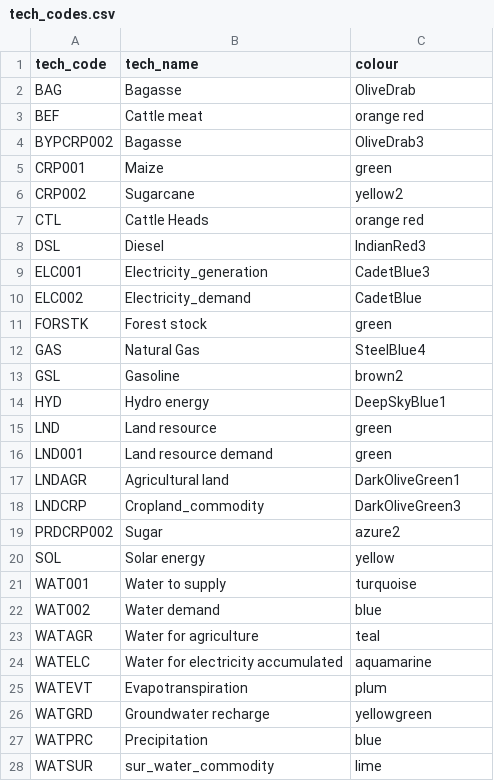
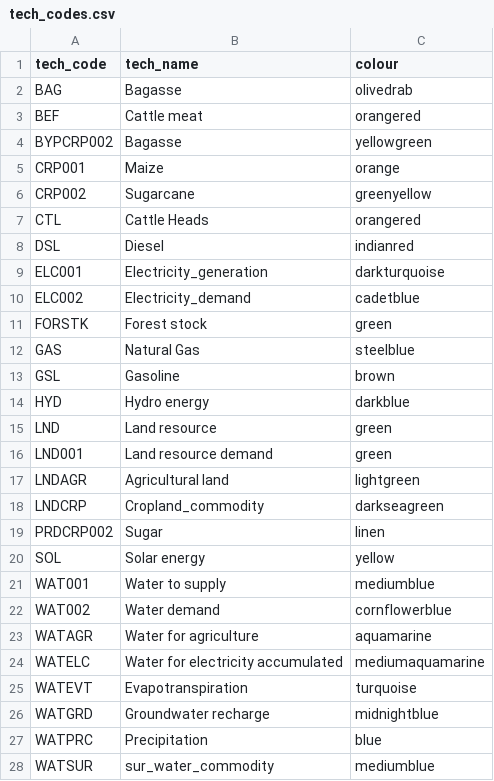
Before and after one commit to KTH-dESA/teaching-CLEWs_visualization, a CSV file: tech_codes.csv, drawn as a sheet; only a part is shown; the diff covers the shown part only.

Commit message:
updated colors

```diff
--- a/tech_codes.csv
+++ b/tech_codes.csv
@@ -1,28 +1,28 @@
 tech_code,tech_name,colour
-BAG,Bagasse,OliveDrab
-BEF,Cattle meat,orange red
-BYPCRP002,Bagasse,OliveDrab3
-CRP001,Maize,green
-CRP002,Sugarcane,yellow2
-CTL,Cattle Heads,orange red
-DSL,Diesel,IndianRed3
-ELC001,Electricity_generation,CadetBlue3
-ELC002,Electricity_demand,CadetBlue
+BAG,Bagasse,olivedrab
+BEF,Cattle meat,orangered
+BYPCRP002,Bagasse,yellowgreen
+CRP001,Maize,orange
+CRP002,Sugarcane,greenyellow
+CTL,Cattle Heads,orangered
+DSL,Diesel,indianred
+ELC001,Electricity_generation,darkturquoise
+ELC002,Electricity_demand,cadetblue
 FORSTK,Forest stock,green
-GAS,Natural Gas,SteelBlue4
-GSL,Gasoline,brown2
-HYD,Hydro energy,DeepSkyBlue1
+GAS,Natural Gas,steelblue
+GSL,Gasoline,brown
+HYD,Hydro energy,darkblue
 LND,Land resource,green
 LND001,Land resource demand,green
-LNDAGR,Agricultural land,DarkOliveGreen1
-LNDCRP,Cropland_commodity,DarkOliveGreen3
-PRDCRP002,Sugar,azure2
+LNDAGR,Agricultural land,lightgreen
+LNDCRP,Cropland_commodity,darkseagreen
+PRDCRP002,Sugar,linen
 SOL,Solar energy,yellow
-WAT001,Water to supply,turquoise
-WAT002,Water demand,blue
-WATAGR,Water for agriculture,teal
-WATELC,Water for electricity accumulated,aquamarine
-WATEVT,Evapotranspiration,plum
-WATGRD,Groundwater recharge,yellowgreen
+WAT001,Water to supply,mediumblue
+WAT002,Water demand,cornflowerblue
+WATAGR,Water for agriculture,aquamarine
+WATELC,Water for electricity accumulated,mediumaquamarine
+WATEVT,Evapotranspiration,turquoise
+WATGRD,Groundwater recharge,midnightblue
 WATPRC,Precipitation,blue
-WATSUR,sur_water_commodity,lime
+WATSUR,sur_water_commodity,mediumblue
```
Also changed, not shown: 41 edited cells elsewhere in this file.
